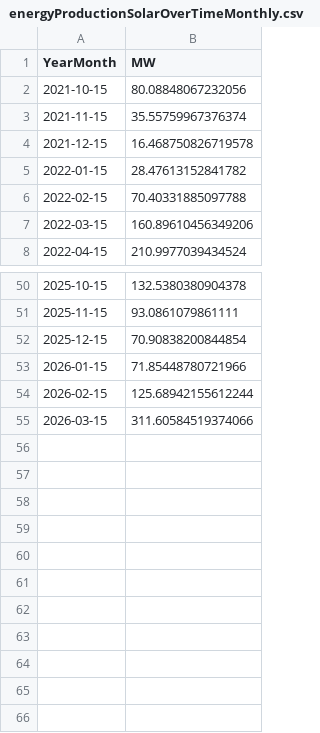
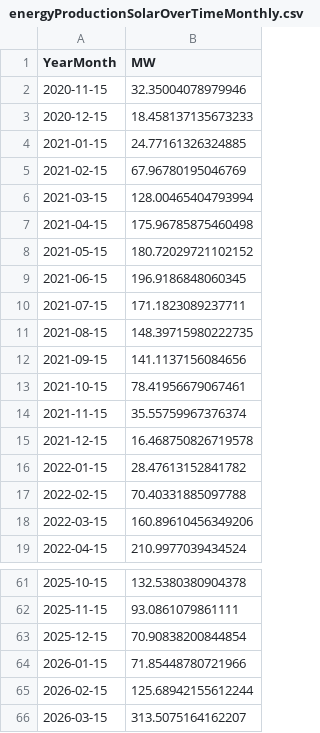
Before and after one commit to tbuytaer/OPENGOV_BE, a CSV file: data/data_bewerkt/energy/energyProductionSolarOverTimeMonthly.csv, drawn as a sheet; only a part is shown, gaps mark what is left out.

```diff
--- a/data/data_bewerkt/energy/energyProductionSolarOverTimeMonthly.csv
+++ b/data/data_bewerkt/energy/energyProductionSolarOverTimeMonthly.csv
@@ -1,3 +1,14 @@
 YearMonth,MW
-2021-10-15,80.08848067232056
+2020-11-15,32.35004078979946
+2020-12-15,18.458137135673233
+2021-01-15,24.77161326324885
+2021-02-15,67.96780195046769
+2021-03-15,128.00465404793994
+2021-04-15,175.96785875460498
+2021-05-15,180.72029721102152
+2021-06-15,196.9186848060345
+2021-07-15,171.1823089237711
+2021-08-15,148.39715980222735
+2021-09-15,141.1137156084656
+2021-10-15,78.41956679067461
 2021-11-15,35.55759967376374
@@ -54,2 +65,2 @@ YearMonth,MW
 2026-02-15,125.68942155612244
-2026-03-15,311.60584519374066
+2026-03-15,313.5075164162207
```
Also changed, not shown: data/data_bewerkt/energy/energyProductionWindOverTimeDaily.csv, data/data_bewerkt/energy/energyProductionWindOverTimeDaily365Days.csv, 20 other files.
